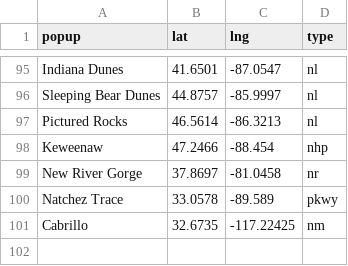
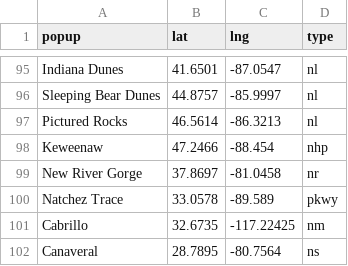
Before and after one commit to butterflyology/National_Parks, a CSV file: data/NP_visited.csv, drawn as a sheet; only a part is shown, gaps mark what is left out; the diff names each change by its address in the sheet, - before the commit and + after, or states it on an @@ line.

Commit message:
added Canaveral

```diff
--- a/data/NP_visited.csv
+++ b/data/NP_visited.csv
+row 102: Canaveral | 28.7895 | -80.7564 | ns
```
Also changed, not shown: 2 other files.
